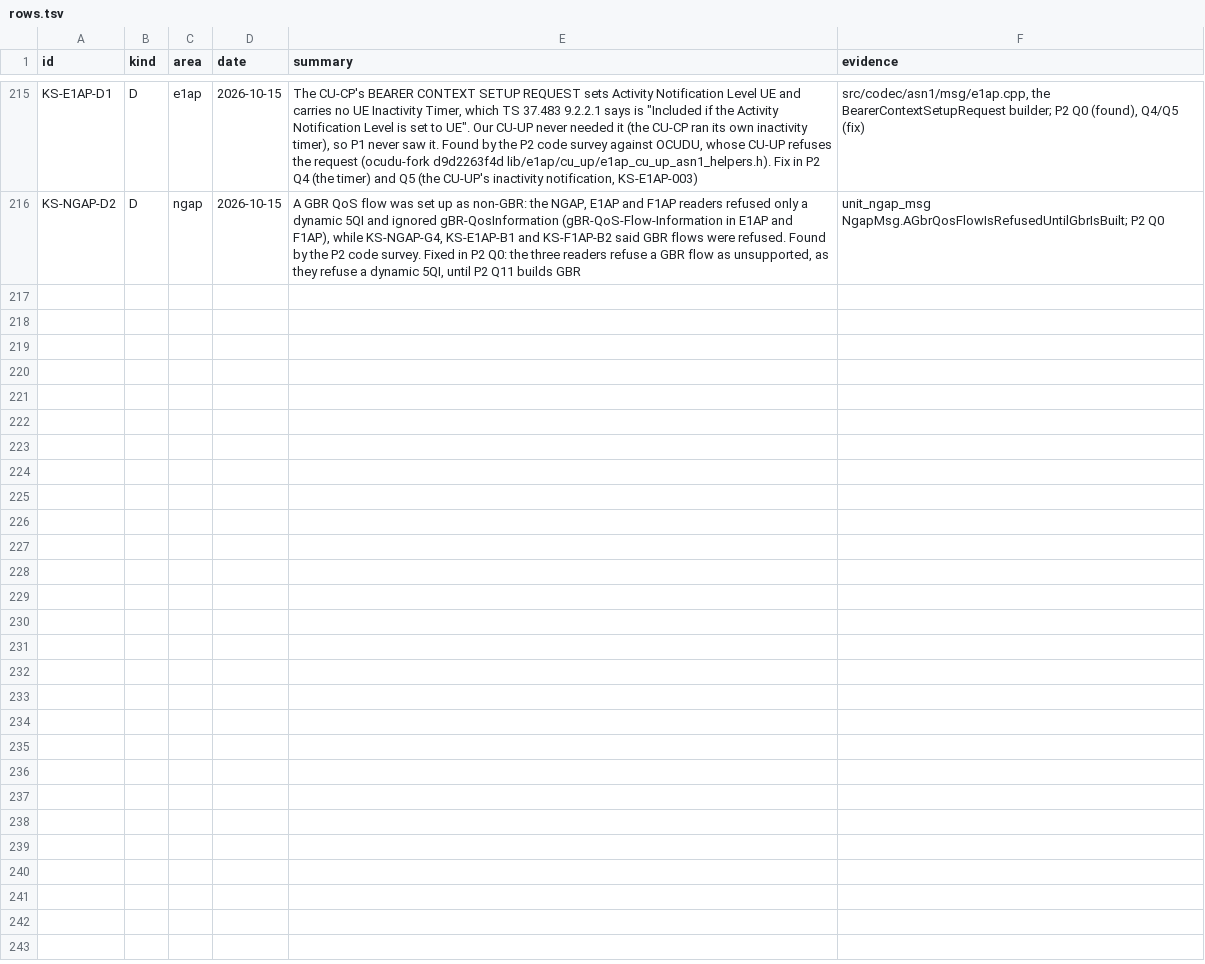
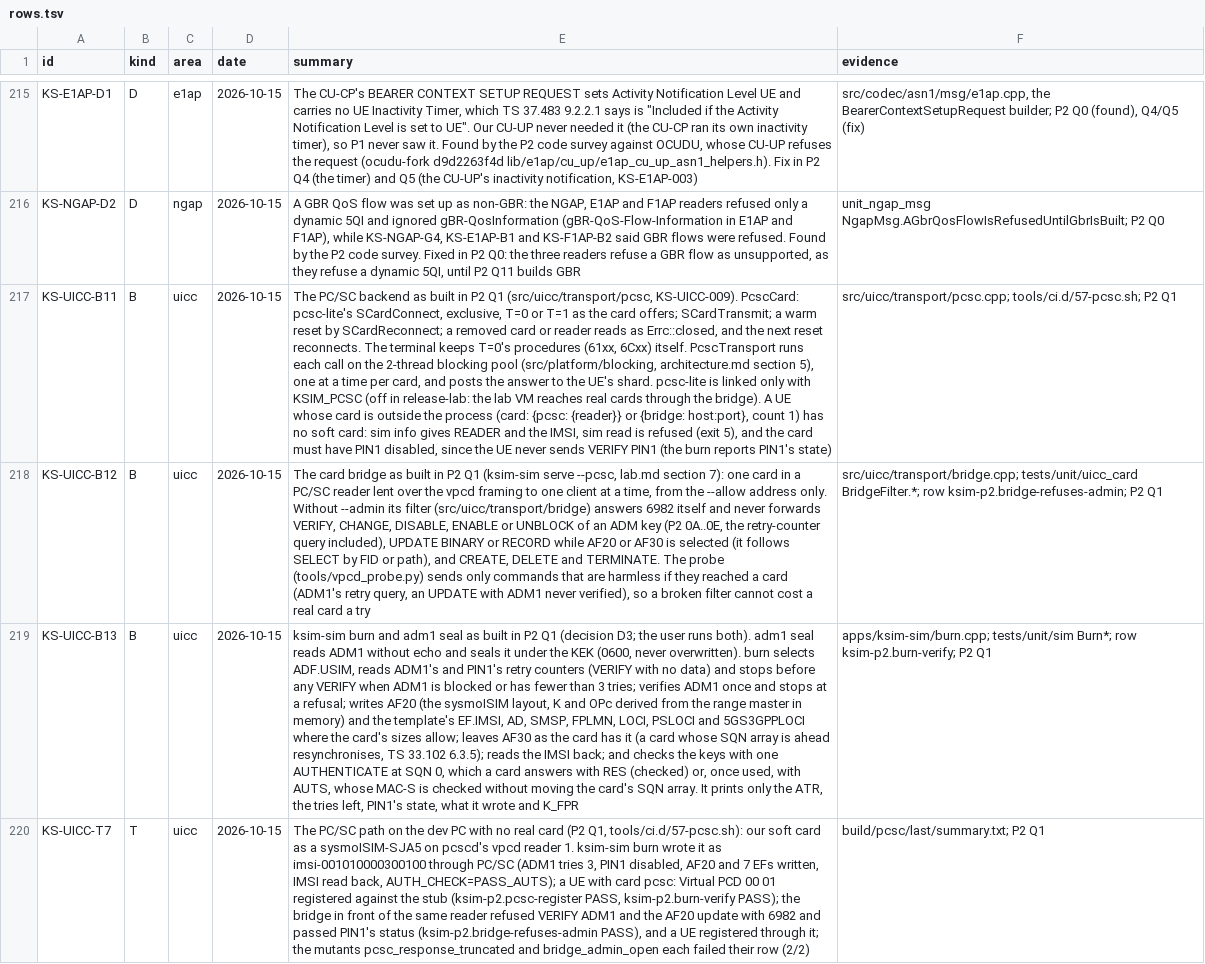
Before and after one commit to adijuliawan/kaluza-sim, a TSV file: docs/compliance/rows.tsv, drawn as a sheet; only a part is shown, gaps mark what is left out; the diff names each change by its address in the sheet, - before the commit and + after, or states it on an @@ line.

Commit message:
P2 Q1: PC/SC, the card bridge, ksim-sim burn
- uicc/transport/pcsc: pcsc-lite behind IApduTransport (SCardConnect
  exclusive, T=0 or T=1, SCardTransmit, a warm reset by SCardReconnect),
  each call on the new 2-thread blocking pool (platform/blocking), one
  at a time per card; its own library, built with KSIM_PCSC (off in
  release-lab, whose binaries still need no libpcsclite).
- A UE's card can now sit outside the process: card: {pcsc: {reader}}
  or {bridge: host:port}, one UE per such group, behind a CardSlot so
  sim remove/insert work as with the soft card; sim info prints READER.
- The card bridge, ksim-sim serve --pcsc: one card lent over the vpcd
  framing to one client from the --allow address; without --admin its
  filter (uicc/transport/bridge) answers 6982 to ADM-key VERIFY and
  friends, AF20/AF30 updates, CREATE, DELETE and TERMINATE.
- ksim-sim adm1 seal and burn (the user runs both, decision D3): the
  ADM1 retry counter checked before any VERIFY (stop below 3), one
  VERIFY, AF20 from the range master in memory, the template's
  personalising EFs, the IMSI read back, and K/OPc checked by one
  AUTHENTICATE at SQN 0 (RES, or AUTS with its MAC-S); only K_FPR shown.
- Hook 57-pcsc: all of it on pcscd's vpcd reader 1 with the soft card as
  a sysmoISIM-SJA5: the burn, a UE on PC/SC, the bridge refusing the
  administrator's commands, a UE through the bridge; mutants
  pcsc_response_truncated and bridge_admin_open killed (2/2).
- Rows KS-UICC-B11 to B13 and T7; docs sim-uicc.md, lab.md, cli.md,
  architecture.md. The real card waits for the user's burn.

```diff
--- a/docs/compliance/rows.tsv
+++ b/docs/compliance/rows.tsv
+row 217: KS-UICC-B11 | B | uicc | 2026-10-15 | The PC/SC backend as built in P2 Q1 (src/uicc/transport/pcsc, KS-UICC-009). PcscCard: pcsc-lite's SCardConnect, exclusive, T=0 or T=1 as the card offers; SCardTransmit; a warm reset by SCardReconnect; a removed card or reader reads as Errc::closed, and the next reset reconnects. The terminal keeps T=0's procedures (61xx, 6Cxx) itself. PcscTransport runs each call on the 2-thread blocking pool (src/platform/blocking, architecture.md section 5), one at a time per card, and posts the answer to the UE's shard. pcsc-lite is linked only with KSIM_PCSC (off in release-lab: the lab VM reaches real cards through the bridge). A UE whose card is outside the process (card: {pcsc: {reader}} or {bridge: host:port}, count 1) has no soft card: sim info gives READER and the IMSI, sim read is refused (exit 5), and the card must have PIN1 disabled, since the UE never sends VERIFY PIN1 (the burn reports PIN1's state) | src/uicc/transport/pcsc.cpp; tools/ci.d/57-pcsc.sh; P2 Q1
+row 218: KS-UICC-B12 | B | uicc | 2026-10-15 | The card bridge as built in P2 Q1 (ksim-sim serve --pcsc, lab.md section 7): one card in a PC/SC reader lent over the vpcd framing to one client at a time, from the --allow address only. Without --admin its filter (src/uicc/transport/bridge) answers 6982 itself and never forwards VERIFY, CHANGE, DISABLE, ENABLE or UNBLOCK of an ADM key (P2 0A..0E, the retry-counter query included), UPDATE BINARY or RECORD while AF20 or AF30 is selected (it follows SELECT by FID or path), and CREATE, DELETE and TERMINATE. The probe (tools/vpcd_probe.py) sends only commands that are harmless if they reached a card (ADM1's retry query, an UPDATE with ADM1 never verified), so a broken filter cannot cost a real card a try | src/uicc/transport/bridge.cpp; tests/unit/uicc_card BridgeFilter.*; row ksim-p2.bridge-refuses-admin; P2 Q1
+row 219: KS-UICC-B13 | B | uicc | 2026-10-15 | ksim-sim burn and adm1 seal as built in P2 Q1 (decision D3; the user runs both). adm1 seal reads ADM1 without echo and seals it under the KEK (0600, never overwritten). burn selects ADF.USIM, reads ADM1's and PIN1's retry counters (VERIFY with no data) and stops before any VERIFY when ADM1 is blocked or has fewer than 3 tries; verifies ADM1 once and stops at a refusal; writes AF20 (the sysmoISIM layout, K and OPc derived from the range master in memory) and the template's EF.IMSI, AD, SMSP, FPLMN, LOCI, PSLOCI and 5GS3GPPLOCI where the card's sizes allow; leaves AF30 as the card has it (a card whose SQN array is ahead resynchronises, TS 33.102 6.3.5); reads the IMSI back; and checks the keys with one AUTHENTICATE at SQN 0, which a card answers with RES (checked) or, once used, with AUTS, whose MAC-S is checked without moving the card's SQN array. It prints only the ATR, the tries left, PIN1's state, what it wrote and K_FPR | apps/ksim-sim/burn.cpp; tests/unit/sim Burn*; row ksim-p2.burn-verify; P2 Q1
+row 220: KS-UICC-T7 | T | uicc | 2026-10-15 | The PC/SC path on the dev PC with no real card (P2 Q1, tools/ci.d/57-pcsc.sh): our soft card as a sysmoISIM-SJA5 on pcscd's vpcd reader 1. ksim-sim burn wrote it as imsi-001010000300100 through PC/SC (ADM1 tries 3, PIN1 disabled, AF20 and 7 EFs written, IMSI read back, AUTH_CHECK=PASS_AUTS); a UE with card pcsc: Virtual PCD 00 01 registered against the stub (ksim-p2.pcsc-register PASS, ksim-p2.burn-verify PASS); the bridge in front of the same reader refused VERIFY ADM1 and the AF20 update with 6982 and passed PIN1's status (ksim-p2.bridge-refuses-admin PASS), and a UE registered through it; the mutants pcsc_response_truncated and bridge_admin_open each failed their row (2/2) | build/pcsc/last/summary.txt; P2 Q1
```
Also changed, not shown: docs/compliance/built.tsv, 45 other files.
